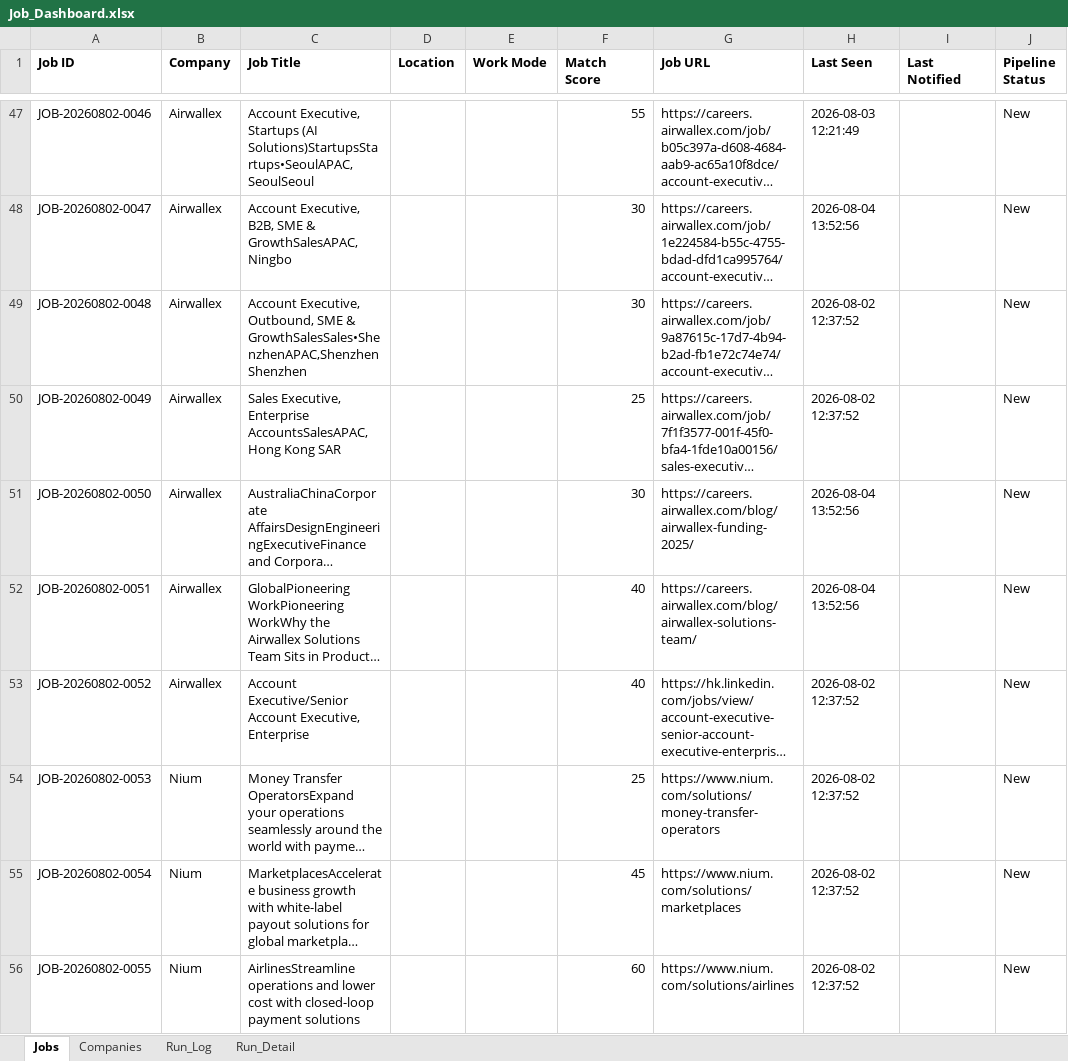
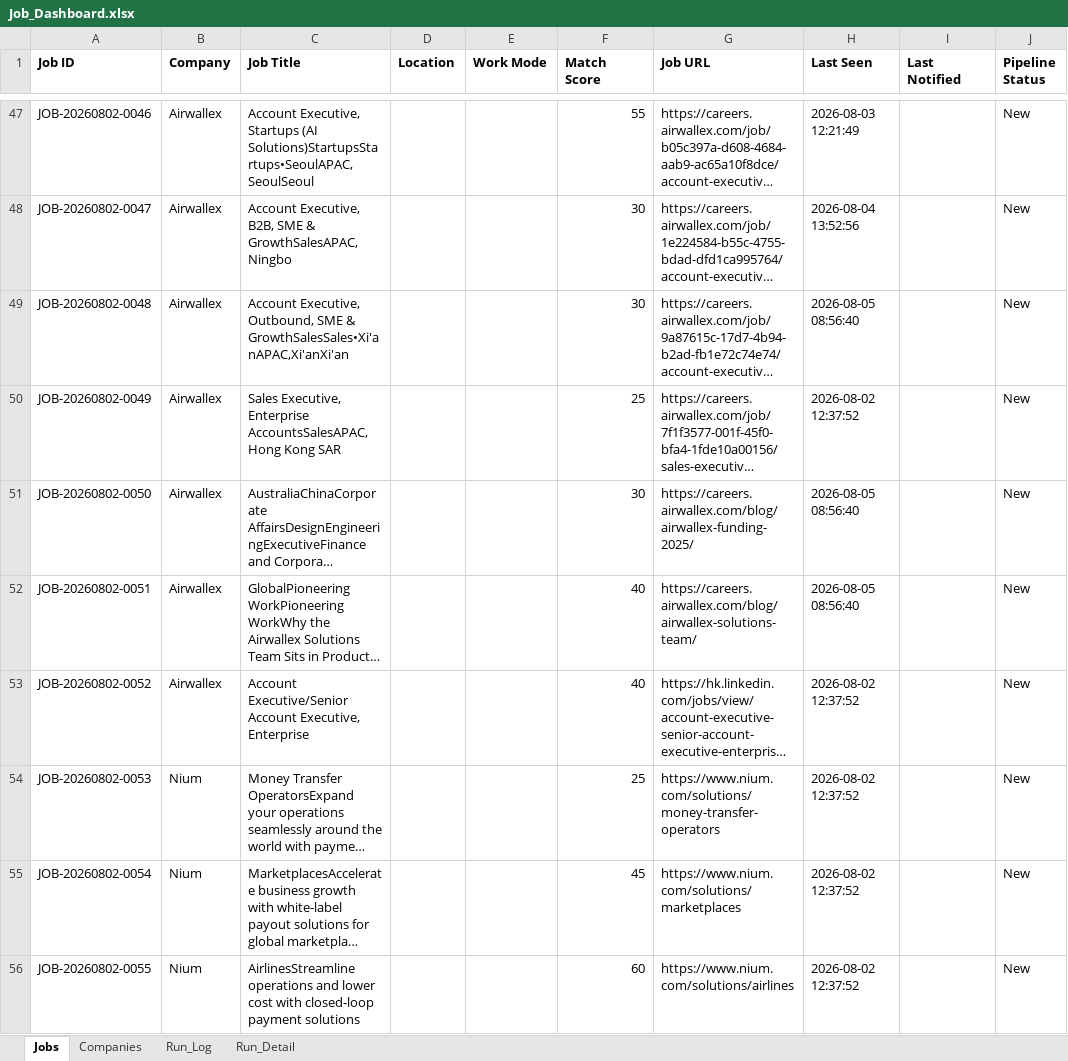
Before and after one commit to sabrinahan93-byte/PCIP, an Excel workbook: output/Job_Dashboard.xlsx, sheet Jobs, drawn as a sheet; only a part is shown, gaps mark what is left out; long unchanged cells end in …; values as stored, in another font and other column widths than the file's, no borders; the diff covers the shown part only; the diff names each change by its address in the sheet, - before the commit and + after, or states it on an @@ line.

```diff
--- a/output/Job_Dashboard.xlsx (sheet Jobs)
+++ b/output/Job_Dashboard.xlsx (sheet Jobs)
-C49 (Job Title): …SME & GrowthSalesSales•ShenzhenAPAC,ShenzhenShenzhen
+C49 (Job Title): …SME & GrowthSalesSales•Xi'anAPAC,Xi'anXi'an
-H49 (Last Seen): 2026-08-02 12:37:52
+H49 (Last Seen): 2026-08-05 08:56:40
-H51:H52 (Last Seen): 2026-08-04 13:52:56
+H51:H52 (Last Seen): 2026-08-05 08:56:40
```
Also changed, not shown: 11 added rows and 64 edited cells elsewhere in this sheet, sheet Run_Detail, sheet Run_Log, 1 other file.
